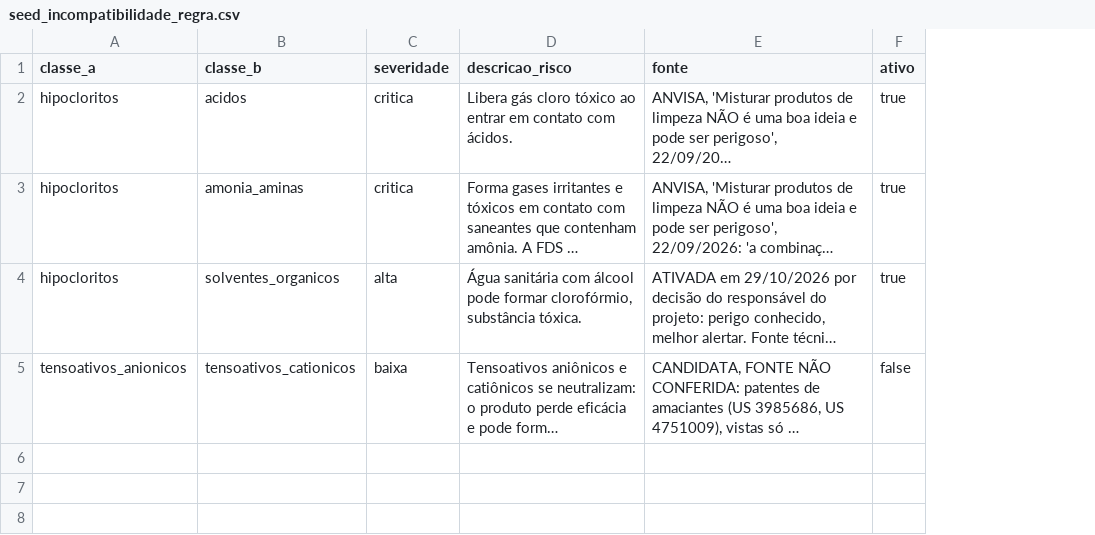
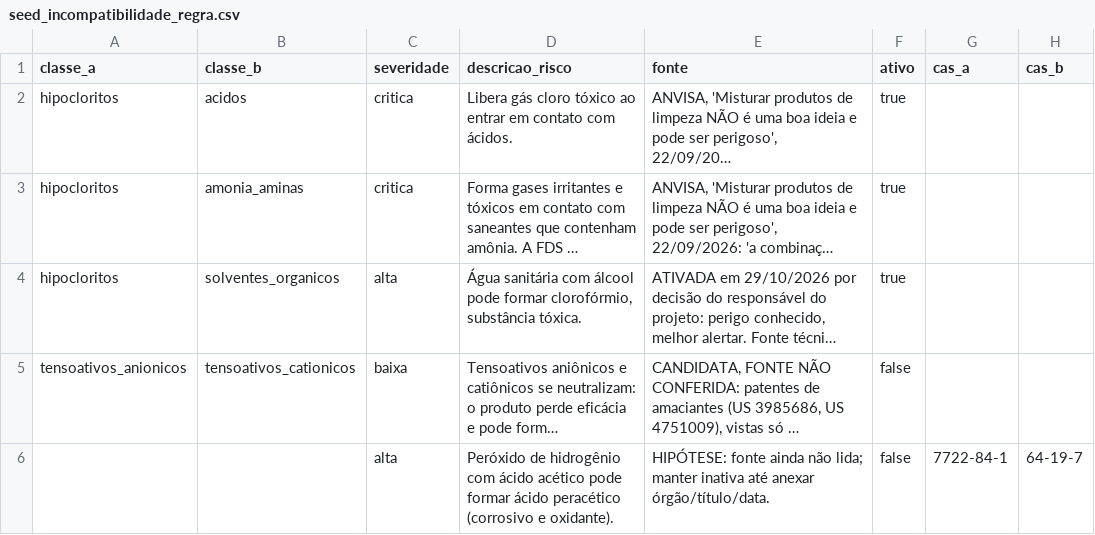
Before and after one commit to Quimia-br/quimia-bd, a CSV file: src/database/sql/data_load/seeds/seed_incompatibilidade_regra.csv, drawn as a sheet; long unchanged cells end in …; the diff names each change by its address in the sheet, - before the commit and + after, or states it on an @@ line.

Commit message:
feat(catalogo): regras por substancia (cas_a/cas_b) e aliases de classe na secao 10
O seed de regras aceita cas_a/cas_b e o gerador resolve o lado por CAS; entra a regra peroxido x acido acetico, inativa ate haver fonte lida. Nova tabela classe_quimica_sinonimo, consultada na secao 10 de fn_processar_fds_raw_json depois do nome exato da classe, com o alias 'agentes oxidantes' -> oxidantes. test_fn_match.sql ganha T10 e T11.

```diff
--- a/src/database/sql/data_load/seeds/seed_incompatibilidade_regra.csv
+++ b/src/database/sql/data_load/seeds/seed_incompatibilidade_regra.csv
+column G (cas_a), empty
+column H (cas_b), empty
+row 6:  |  | alta | Peróxido de hidrogênio com ácido acético pode formar ácido peracético (corrosivo e oxidante). | HIPÓTESE: fonte ainda não lida; manter inativa até anexar órgão/título/data. | false | 7722-84-1 | 64-19-7
```
Also changed, not shown: 9 other files.
